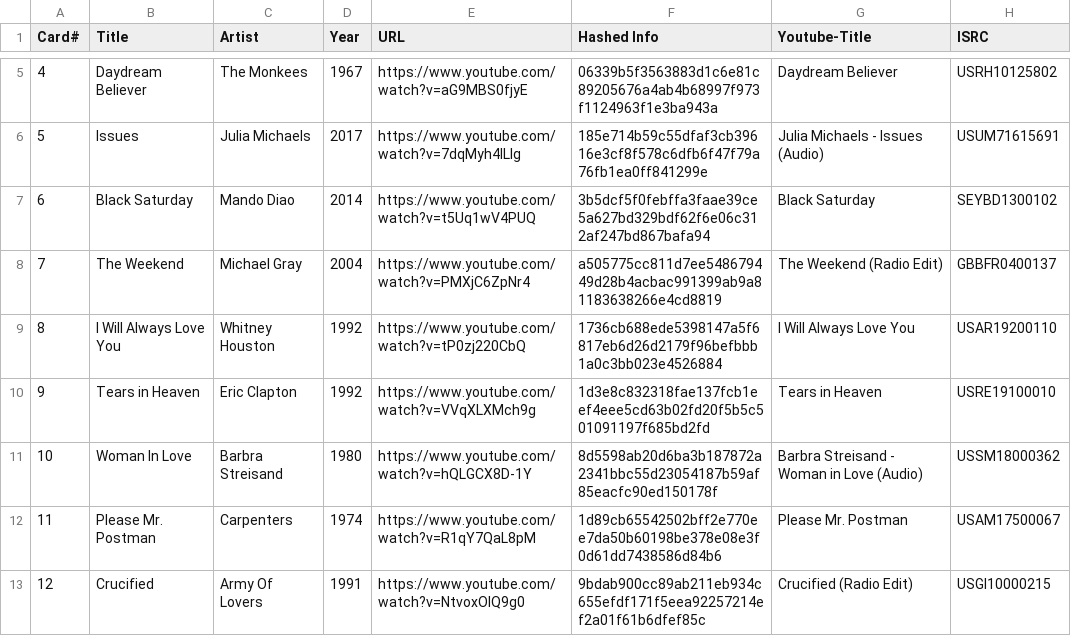
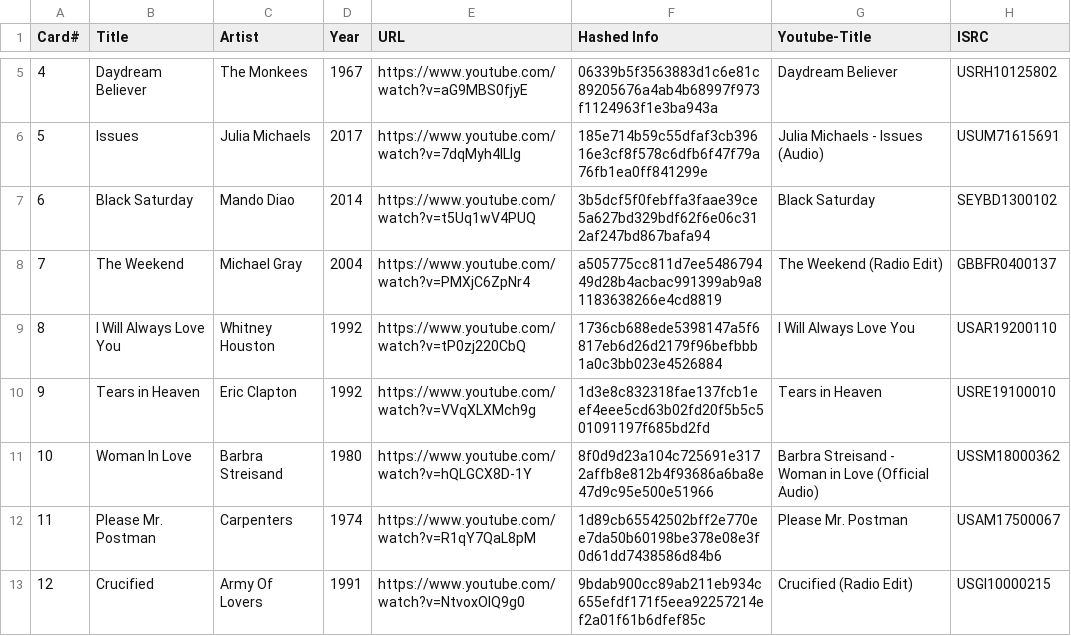
Before and after one commit to andygruber/songseeker-hitster-playlists, a CSV file: hitster-de-aaaa0015.csv, drawn as a sheet; only a part is shown, gaps mark what is left out; the diff covers the shown part only.

```diff
--- a/hitster-de-aaaa0015.csv
+++ b/hitster-de-aaaa0015.csv
@@ -10,3 +10,3 @@ Card#,Title,Artist,Year,URL,Hashed Info,Youtube-Title,ISRC
 9,Tears in Heaven,Eric Clapton,1992,https://www.youtube.com/watch?v=VVqXLXMch9g,1d3e8c832318fae137fcb1eef4eee5cd63b02fd20f5b5c501091197f685bd2fd,Tears in Heaven,USRE19100010
-10,Woman In Love,Barbra Streisand,1980,https://www.youtube.com/watch?v=hQLGCX8D-1Y,8d5598ab20d6ba3b187872a2341bbc55d23054187b59af85eacfc90ed150178f,Barbra Streisand - Woman in Love (Audio),USSM18000362
+10,Woman In Love,Barbra Streisand,1980,https://www.youtube.com/watch?v=hQLGCX8D-1Y,8f0d9d23a104c725691e3172affb8e812b4f93686a6ba8e47d9c95e500e51966,Barbra Streisand - Woman in Love (Official Audio),USSM18000362
 11,Please Mr. Postman,Carpenters,1974,https://www.youtube.com/watch?v=R1qY7QaL8pM,1d89cb65542502bff2e770ee7da50b60198be378e08e3f0d61dd7438586d84b6,Please Mr. Postman,USAM17500067
```
Also changed, not shown: 6 edited cells elsewhere in this file.
